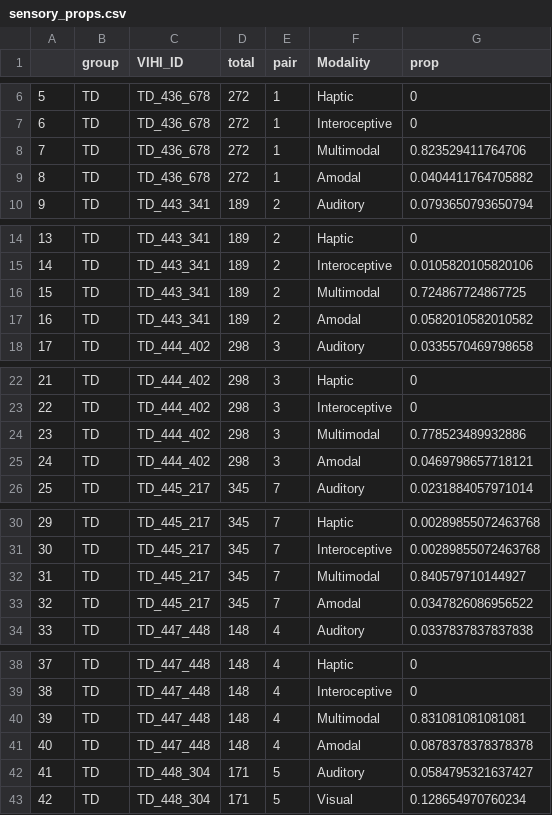
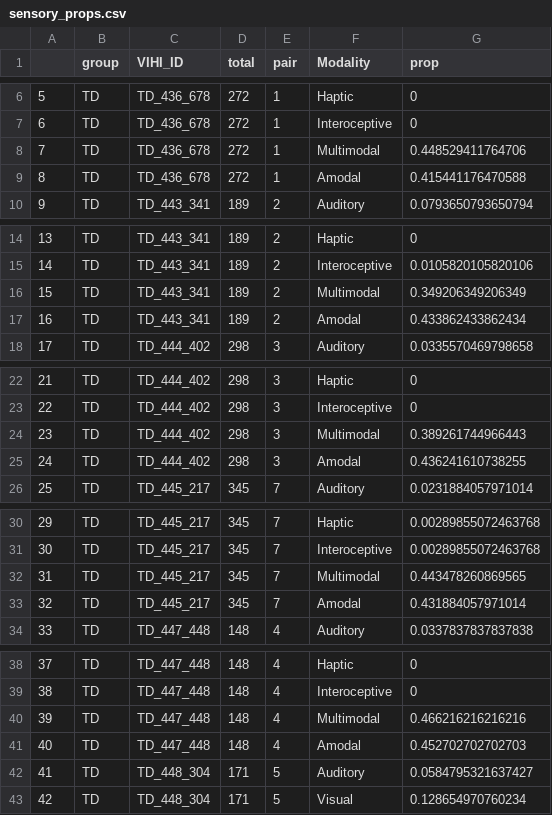
Before and after one commit to BergelsonLab/input_quality, a CSV file: data/LENA/Transcripts/Derived/sensory_props.csv, drawn as a sheet; only a part is shown, gaps mark what is left out; the diff covers the shown part only.

```diff
--- a/data/LENA/Transcripts/Derived/sensory_props.csv
+++ b/data/LENA/Transcripts/Derived/sensory_props.csv
@@ -7,4 +7,4 @@
 "6","TD","TD_436_678",272,1,"Interoceptive",0
-"7","TD","TD_436_678",272,1,"Multimodal",0.823529411764706
-"8","TD","TD_436_678",272,1,"Amodal",0.0404411764705882
+"7","TD","TD_436_678",272,1,"Multimodal",0.448529411764706
+"8","TD","TD_436_678",272,1,"Amodal",0.415441176470588
 "9","TD","TD_443_341",189,2,"Auditory",0.0793650793650794
@@ -15,4 +15,4 @@
 "14","TD","TD_443_341",189,2,"Interoceptive",0.0105820105820106
-"15","TD","TD_443_341",189,2,"Multimodal",0.724867724867725
-"16","TD","TD_443_341",189,2,"Amodal",0.0582010582010582
+"15","TD","TD_443_341",189,2,"Multimodal",0.349206349206349
+"16","TD","TD_443_341",189,2,"Amodal",0.433862433862434
 "17","TD","TD_444_402",298,3,"Auditory",0.0335570469798658
@@ -23,4 +23,4 @@
 "22","TD","TD_444_402",298,3,"Interoceptive",0
-"23","TD","TD_444_402",298,3,"Multimodal",0.778523489932886
-"24","TD","TD_444_402",298,3,"Amodal",0.0469798657718121
+"23","TD","TD_444_402",298,3,"Multimodal",0.389261744966443
+"24","TD","TD_444_402",298,3,"Amodal",0.436241610738255
 "25","TD","TD_445_217",345,7,"Auditory",0.0231884057971014
@@ -31,4 +31,4 @@
 "30","TD","TD_445_217",345,7,"Interoceptive",0.00289855072463768
-"31","TD","TD_445_217",345,7,"Multimodal",0.840579710144927
-"32","TD","TD_445_217",345,7,"Amodal",0.0347826086956522
+"31","TD","TD_445_217",345,7,"Multimodal",0.443478260869565
+"32","TD","TD_445_217",345,7,"Amodal",0.431884057971014
 "33","TD","TD_447_448",148,4,"Auditory",0.0337837837837838
@@ -39,4 +39,4 @@
 "38","TD","TD_447_448",148,4,"Interoceptive",0
-"39","TD","TD_447_448",148,4,"Multimodal",0.831081081081081
-"40","TD","TD_447_448",148,4,"Amodal",0.0878378378378378
+"39","TD","TD_447_448",148,4,"Multimodal",0.466216216216216
+"40","TD","TD_447_448",148,4,"Amodal",0.452702702702703
 "41","TD","TD_448_304",171,5,"Auditory",0.0584795321637427
```
Also changed, not shown: 54 edited cells elsewhere in this file, data/LENA/Automated/LENA_counts.csv, data/LENA/Transcripts/Derived/MLUs.csv, 21 other files.
